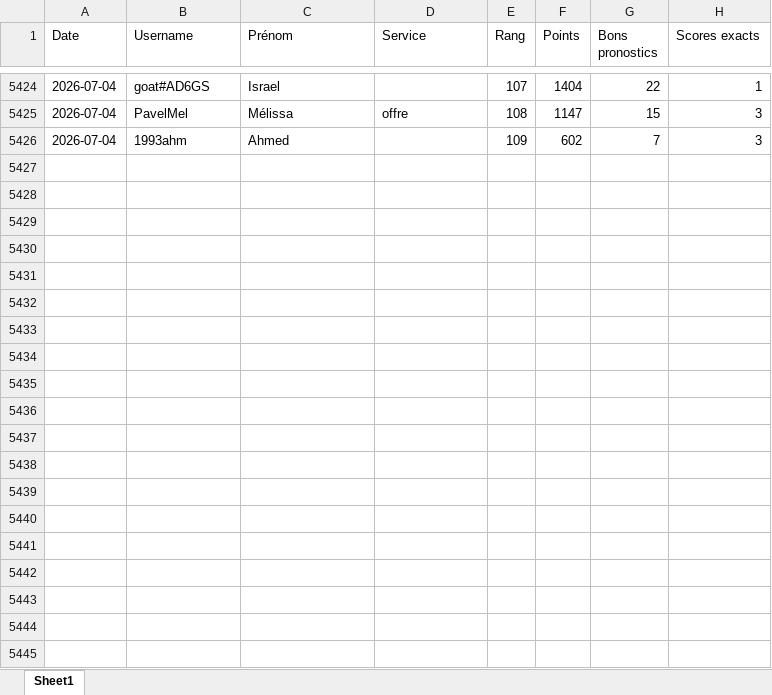
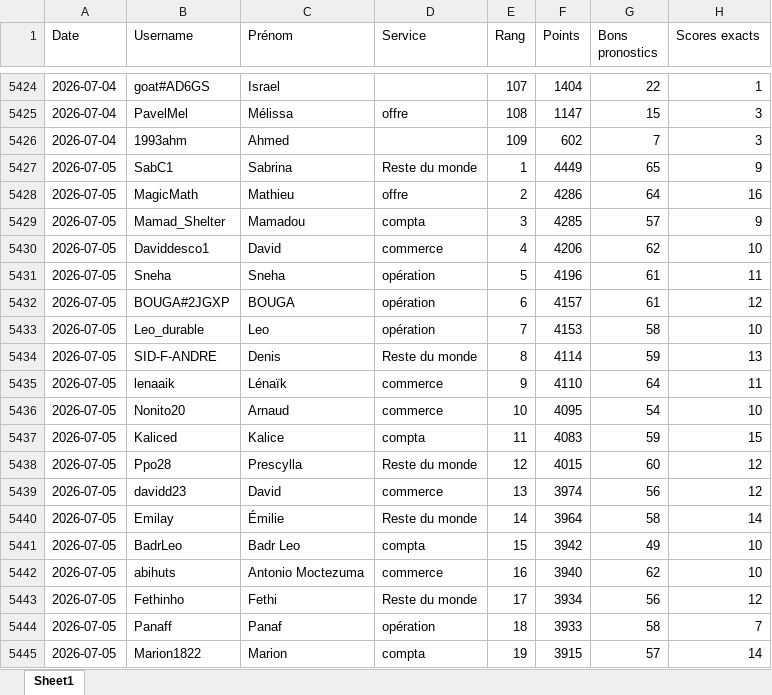
Before and after one commit to devilrock95/championnat-jja, an Excel workbook: historique_joueurs.xlsx, sheet Sheet1, drawn as a sheet; only a part is shown, gaps mark what is left out; values as stored, in another font and other column widths than the file's, no borders; the diff covers the shown part only; the diff names each change by its address in the sheet, - before the commit and + after, or states it on an @@ line.

```diff
--- a/historique_joueurs.xlsx (sheet Sheet1)
+++ b/historique_joueurs.xlsx (sheet Sheet1)
+row 5427: 2026-07-05 | SabC1 | Sabrina | Reste du monde | 1 | 4449 | 65 | 9
+row 5428: 2026-07-05 | MagicMath | Mathieu | offre | 2 | 4286 | 64 | 16
+row 5429: 2026-07-05 | Mamad_Shelter | Mamadou | compta | 3 | 4285 | 57 | 9
+row 5430: 2026-07-05 | Daviddesco1 | David | commerce | 4 | 4206 | 62 | 10
+row 5431: 2026-07-05 | Sneha | Sneha | opération | 5 | 4196 | 61 | 11
+row 5432: 2026-07-05 | BOUGA#2JGXP | BOUGA | opération | 6 | 4157 | 61 | 12
+row 5433: 2026-07-05 | Leo_durable | Leo | opération | 7 | 4153 | 58 | 10
+row 5434: 2026-07-05 | SID-F-ANDRE | Denis | Reste du monde | 8 | 4114 | 59 | 13
+row 5435: 2026-07-05 | lenaaik | Lénaïk | commerce | 9 | 4110 | 64 | 11
+row 5436: 2026-07-05 | Nonito20 | Arnaud | commerce | 10 | 4095 | 54 | 10
+row 5437: 2026-07-05 | Kaliced | Kalice | compta | 11 | 4083 | 59 | 15
+row 5438: 2026-07-05 | Ppo28 | Prescylla | Reste du monde | 12 | 4015 | 60 | 12
+row 5439: 2026-07-05 | davidd23 | David | commerce | 13 | 3974 | 56 | 12
+row 5440: 2026-07-05 | Emilay | Émilie | Reste du monde | 14 | 3964 | 58 | 14
+row 5441: 2026-07-05 | BadrLeo | Badr Leo | compta | 15 | 3942 | 49 | 10
+row 5442: 2026-07-05 | abihuts | Antonio Moctezuma | commerce | 16 | 3940 | 62 | 10
+row 5443: 2026-07-05 | Fethinho | Fethi | Reste du monde | 17 | 3934 | 56 | 12
+row 5444: 2026-07-05 | Panaff | Panaf | opération | 18 | 3933 | 58 | 7
+row 5445: 2026-07-05 | Marion1822 | Marion | compta | 19 | 3915 | 57 | 14
```
Also changed, not shown: 90 added rows elsewhere in this sheet, chutes.xlsx, classement_individuel.xlsx, 5 other files.
